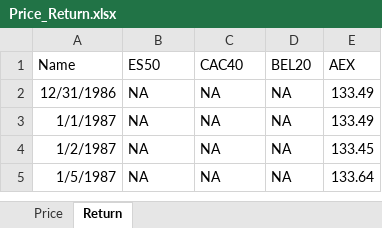
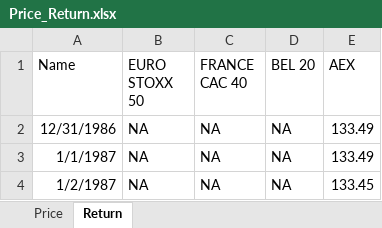
Before and after one commit to the-zhang-gang/Thesis, an Excel workbook: Template/data/Price_Return.xlsx, sheet Return, drawn as a sheet; only a part is shown; the shorter side is filled out with more unchanged rows; values as stored, in another font and other column widths than the file's, no borders; the diff names each change by its address in the sheet, - before the commit and + after, or states it on an @@ line.

Commit message:
return index and change to price_return as well as findings

```diff
--- a/Template/data/Price_Return.xlsx (sheet Return)
+++ b/Template/data/Price_Return.xlsx (sheet Return)
-B1: ES50
+B1: EURO STOXX 50
-C1: CAC40
+C1: FRANCE CAC 40
-D1: BEL20
+D1: BEL 20
```
Also changed, not shown: 18 other files.
